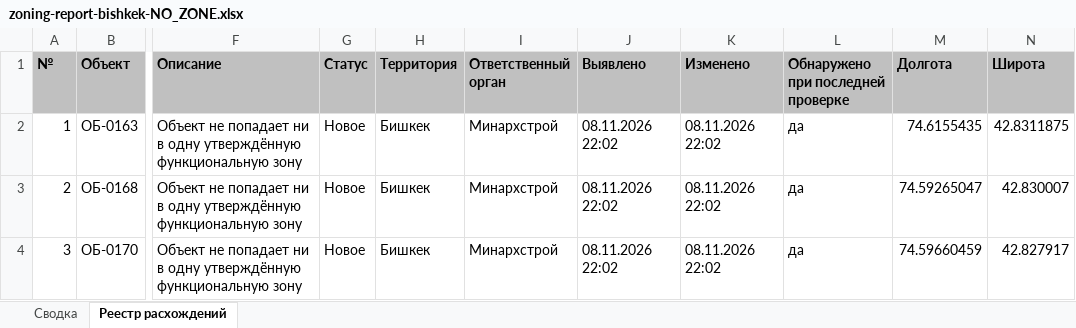
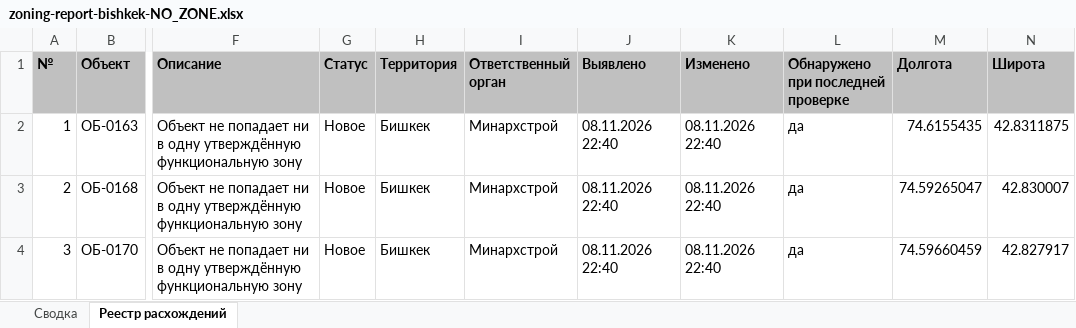
Before and after one commit to omonmunduz/geomap, an Excel workbook: docs/acceptance/evidence/zoning-report-bishkek-NO_ZONE.xlsx, sheet Реестр расхождений, drawn as a sheet; only a part is shown, gaps mark what is left out; values as stored, in another font and other column widths than the file's, no borders; the diff names each change by its address in the sheet, - before the commit and + after, or states it on an @@ line.

```diff
--- a/docs/acceptance/evidence/zoning-report-bishkek-NO_ZONE.xlsx (sheet Реестр расхождений)
+++ b/docs/acceptance/evidence/zoning-report-bishkek-NO_ZONE.xlsx (sheet Реестр расхождений)
-J2:J4 (Выявлено): 08.11.2026 22:02
+J2:J4 (Выявлено): 08.11.2026 22:40
-K2:K4 (Изменено): 08.11.2026 22:02
+K2:K4 (Изменено): 08.11.2026 22:40
```
Also changed, not shown: sheet Сводка, docs/acceptance/evidence/zoning-report-bishkek.xlsx, 20 other files.
